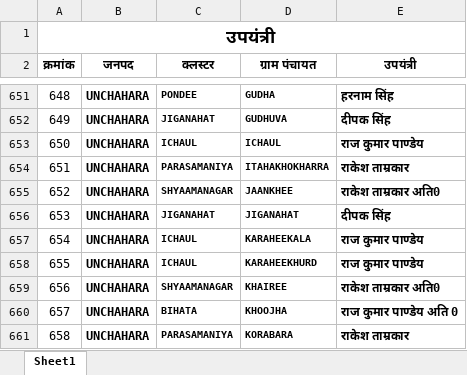
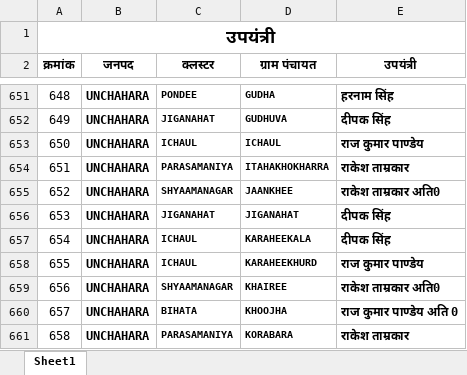
Before and after one commit to akshatdwivedi2313-afk/satna-maihar--dashboard-3.0, an Excel workbook: engname.xlsx, sheet Sheet1, drawn as a sheet; only a part is shown, gaps mark what is left out; values as stored, in another font and other column widths than the file's, no borders; conditional formats not drawn; the diff names each change by its address in the sheet, - before the commit and + after, or states it on an @@ line.

```diff
--- a/engname.xlsx (sheet Sheet1)
+++ b/engname.xlsx (sheet Sheet1)
-E657 (उपयंत्री): राज कुमार पाण्डेय
+E657 (उपयंत्री): दीपक सिंह
```
Also changed, not shown: 1 other file.
